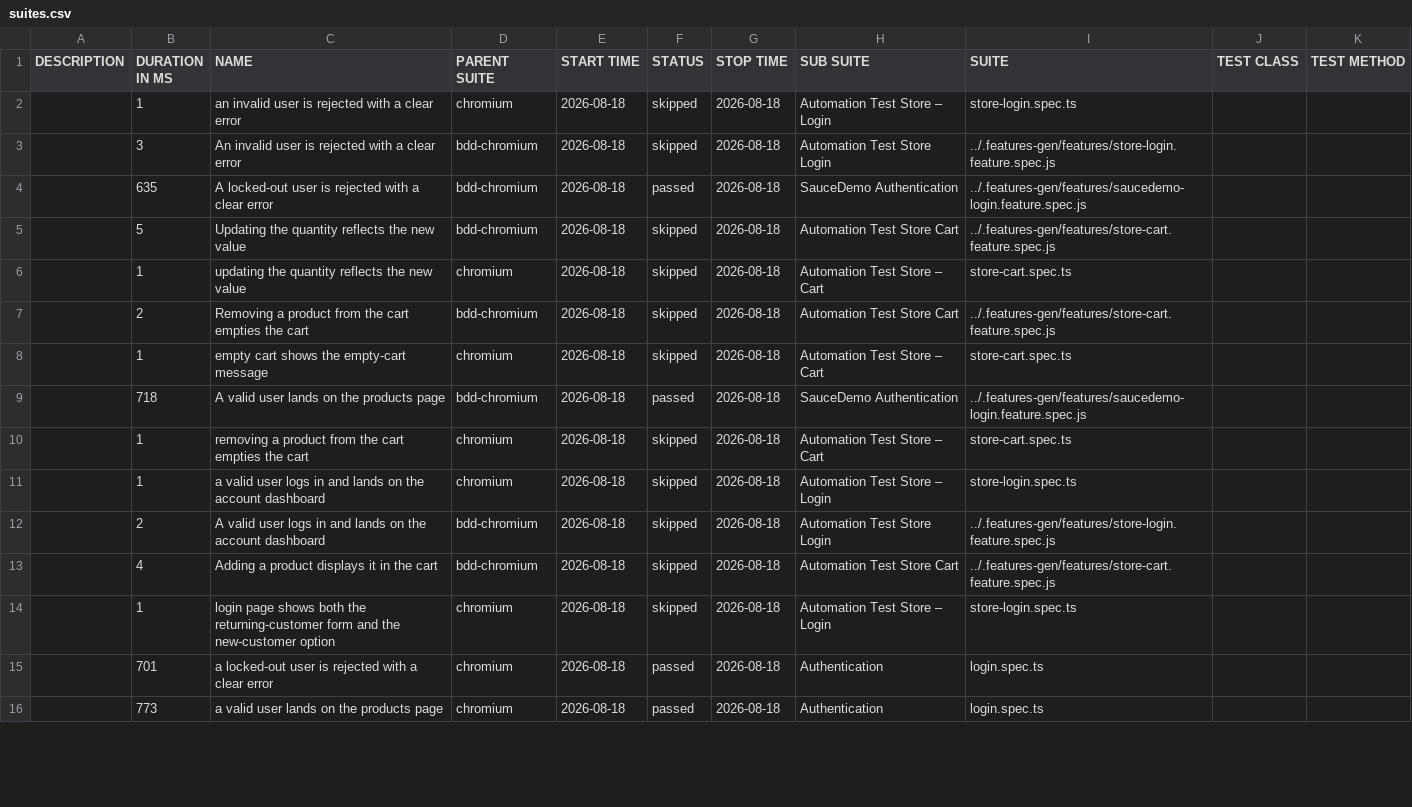
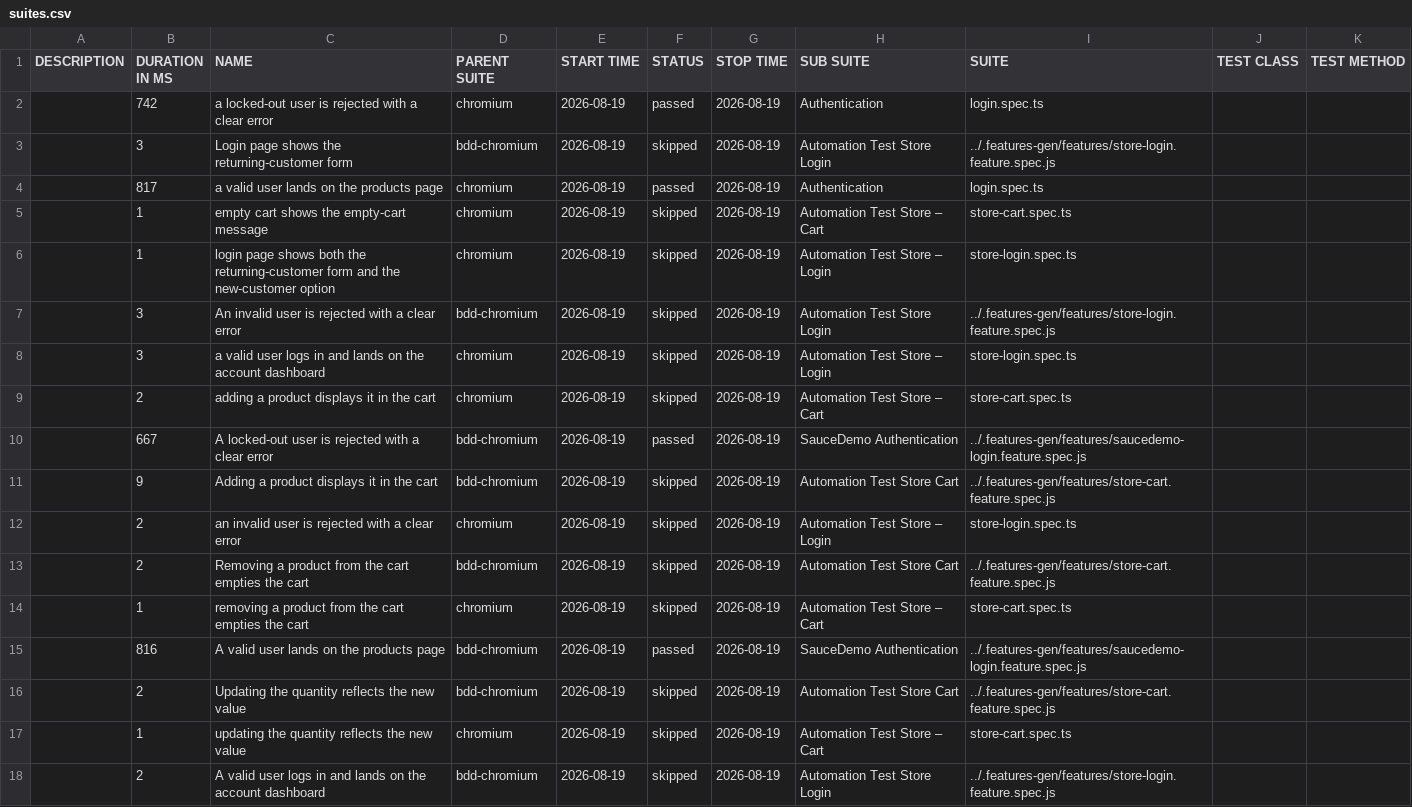
Before and after one commit to Cacheater/playwright-e2e-framework, a CSV file: data/suites.csv, drawn as a sheet; only a part is shown; the diff covers the shown part only.

```diff
--- a/data/suites.csv
+++ b/data/suites.csv
@@ -1,16 +1,18 @@
 "DESCRIPTION","DURATION IN MS","NAME","PARENT SUITE","START TIME","STATUS","STOP TIME","SUB SUITE","SUITE","TEST CLASS","TEST METHOD"
-"","1","an invalid user is rejected with a clear error","chromium","2026-08-18","skipped","2026-08-18","Automation Test Store – Login","store-login.spec.ts","",""
-"","3","An invalid user is rejected with a clear error","bdd-chromium","2026-08-18","skipped","2026-08-18","Automation Test Store Login","../.features-gen/features/store-login.feature.spec.js","",""
-"","635","A locked-out user is rejected with a clear error","bdd-chromium","2026-08-18","passed","2026-08-18","SauceDemo Authentication","../.features-gen/features/saucedemo-login.feature.spec.js","",""
-"","5","Updating the quantity reflects the new value","bdd-chromium","2026-08-18","skipped","2026-08-18","Automation Test Store Cart","../.features-gen/features/store-cart.feature.spec.js","",""
-"","1","updating the quantity reflects the new value","chromium","2026-08-18","skipped","2026-08-18","Automation Test Store – Cart","store-cart.spec.ts","",""
-"","2","Removing a product from the cart empties the cart","bdd-chromium","2026-08-18","skipped","2026-08-18","Automation Test Store Cart","../.features-gen/features/store-cart.feature.spec.js","",""
-"","1","empty cart shows the empty-cart message","chromium","2026-08-18","skipped","2026-08-18","Automation Test Store – Cart","store-cart.spec.ts","",""
-"","718","A valid user lands on the products page","bdd-chromium","2026-08-18","passed","2026-08-18","SauceDemo Authentication","../.features-gen/features/saucedemo-login.feature.spec.js","",""
-"","1","removing a product from the cart empties the cart","chromium","2026-08-18","skipped","2026-08-18","Automation Test Store – Cart","store-cart.spec.ts","",""
-"","1","a valid user logs in and lands on the account dashboard","chromium","2026-08-18","skipped","2026-08-18","Automation Test Store – Login","store-login.spec.ts","",""
-"","2","A valid user logs in and lands on the account dashboard","bdd-chromium","2026-08-18","skipped","2026-08-18","Automation Test Store Login","../.features-gen/features/store-login.feature.spec.js","",""
-"","4","Adding a product displays it in the cart","bdd-chromium","2026-08-18","skipped","2026-08-18","Automation Test Store Cart","../.features-gen/features/store-cart.feature.spec.js","",""
-"","1","login page shows both the returning-customer form and the new-customer option","chromium","2026-08-18","skipped","2026-08-18","Automation Test Store – Login","store-login.spec.ts","",""
-"","701","a locked-out user is rejected with a clear error","chromium","2026-08-18","passed","2026-08-18","Authentication","login.spec.ts","",""
-"","773","a valid user lands on the products page","chromium","2026-08-18","passed","2026-08-18","Authentication","login.spec.ts","",""
+"","742","a locked-out user is rejected with a clear error","chromium","2026-08-19","passed","2026-08-19","Authentication","login.spec.ts","",""
+"","3","Login page shows the returning-customer form","bdd-chromium","2026-08-19","skipped","2026-08-19","Automation Test Store Login","../.features-gen/features/store-login.feature.spec.js","",""
+"","817","a valid user lands on the products page","chromium","2026-08-19","passed","2026-08-19","Authentication","login.spec.ts","",""
+"","1","empty cart shows the empty-cart message","chromium","2026-08-19","skipped","2026-08-19","Automation Test Store – Cart","store-cart.spec.ts","",""
+"","1","login page shows both the returning-customer form and the new-customer option","chromium","2026-08-19","skipped","2026-08-19","Automation Test Store – Login","store-login.spec.ts","",""
+"","3","An invalid user is rejected with a clear error","bdd-chromium","2026-08-19","skipped","2026-08-19","Automation Test Store Login","../.features-gen/features/store-login.feature.spec.js","",""
+"","3","a valid user logs in and lands on the account dashboard","chromium","2026-08-19","skipped","2026-08-19","Automation Test Store – Login","store-login.spec.ts","",""
+"","2","adding a product displays it in the cart","chromium","2026-08-19","skipped","2026-08-19","Automation Test Store – Cart","store-cart.spec.ts","",""
+"","667","A locked-out user is rejected with a clear error","bdd-chromium","2026-08-19","passed","2026-08-19","SauceDemo Authentication","../.features-gen/features/saucedemo-login.feature.spec.js","",""
+"","9","Adding a product displays it in the cart","bdd-chromium","2026-08-19","skipped","2026-08-19","Automation Test Store Cart","../.features-gen/features/store-cart.feature.spec.js","",""
+"","2","an invalid user is rejected with a clear error","chromium","2026-08-19","skipped","2026-08-19","Automation Test Store – Login","store-login.spec.ts","",""
+"","2","Removing a product from the cart empties the cart","bdd-chromium","2026-08-19","skipped","2026-08-19","Automation Test Store Cart","../.features-gen/features/store-cart.feature.spec.js","",""
+"","1","removing a product from the cart empties the cart","chromium","2026-08-19","skipped","2026-08-19","Automation Test Store – Cart","store-cart.spec.ts","",""
+"","816","A valid user lands on the products page","bdd-chromium","2026-08-19","passed","2026-08-19","SauceDemo Authentication","../.features-gen/features/saucedemo-login.feature.spec.js","",""
+"","2","Updating the quantity reflects the new value","bdd-chromium","2026-08-19","skipped","2026-08-19","Automation Test Store Cart","../.features-gen/features/store-cart.feature.spec.js","",""
+"","1","updating the quantity reflects the new value","chromium","2026-08-19","skipped","2026-08-19","Automation Test Store – Cart","store-cart.spec.ts","",""
+"","2","A valid user logs in and lands on the account dashboard","bdd-chromium","2026-08-19","skipped","2026-08-19","Automation Test Store Login","../.features-gen/features/store-login.feature.spec.js","",""
```
Also changed, not shown: 2 removed rows and 3 edited cells elsewhere in this file, 50 other files.
